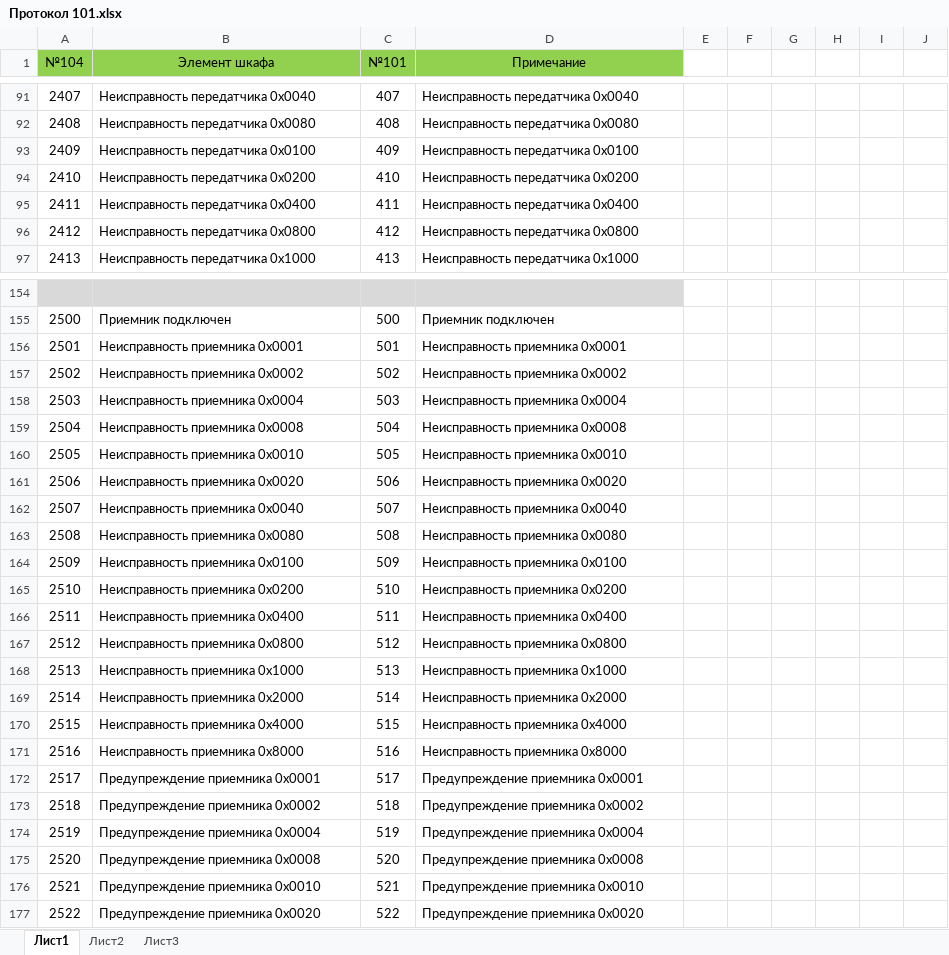
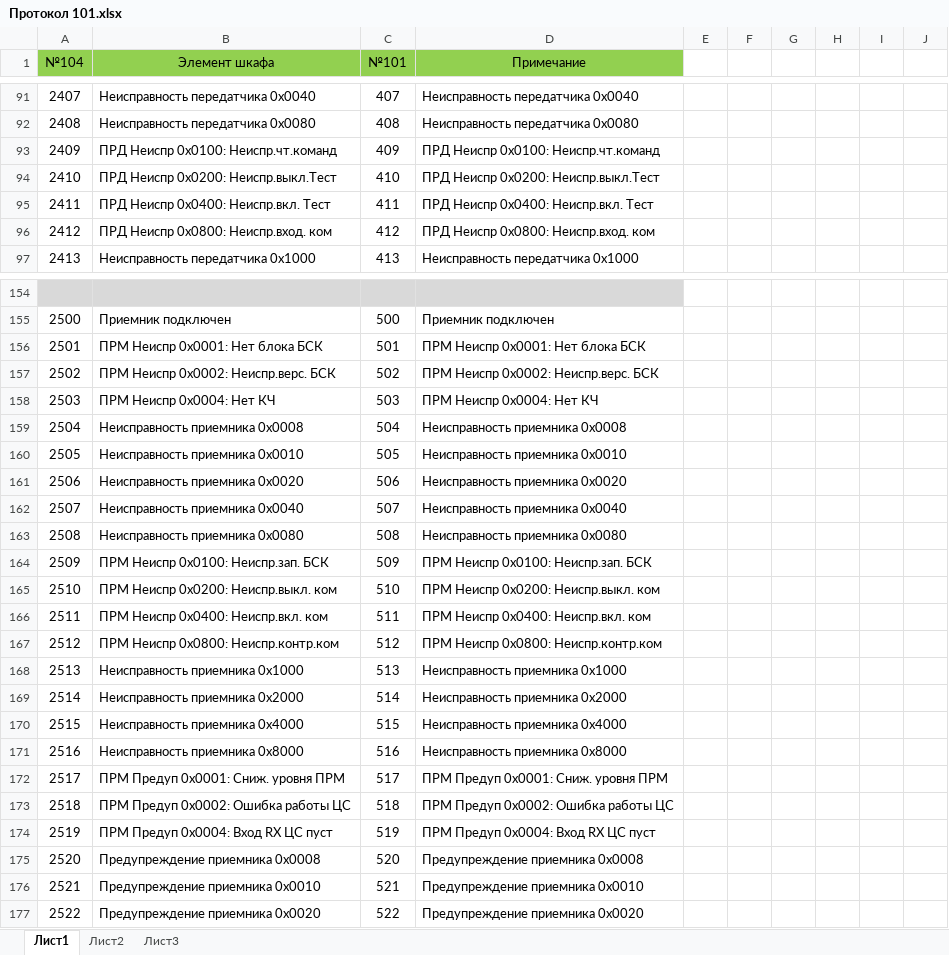
Before and after one commit to BerZerKku/AVR_PIg, an Excel workbook: other/Протокол 101.xlsx, sheet Лист1, drawn as a sheet; only a part is shown, gaps mark what is left out; values as stored, in another font and other column widths than the file's, no borders; the diff covers the shown part only; the diff names each change by its address in the sheet, - before the commit and + after, or states it on an @@ line.

```diff
--- a/other/Протокол 101.xlsx (sheet Лист1)
+++ b/other/Протокол 101.xlsx (sheet Лист1)
-B93 (Элемент шкафа): Неисправность передатчика 0x0100
+B93 (Элемент шкафа): ПРД Неиспр 0x0100: Неиспр.чт.команд
-D93 (Примечание): Неисправность передатчика 0x0100
+D93 (Примечание): ПРД Неиспр 0x0100: Неиспр.чт.команд
-B94 (Элемент шкафа): Неисправность передатчика 0x0200
+B94 (Элемент шкафа): ПРД Неиспр 0x0200: Неиспр.выкл.Тест
-D94 (Примечание): Неисправность передатчика 0x0200
+D94 (Примечание): ПРД Неиспр 0x0200: Неиспр.выкл.Тест
-B95 (Элемент шкафа): Неисправность передатчика 0x0400
+B95 (Элемент шкафа): ПРД Неиспр 0x0400: Неиспр.вкл. Тест
-D95 (Примечание): Неисправность передатчика 0x0400
+D95 (Примечание): ПРД Неиспр 0x0400: Неиспр.вкл. Тест
-B96 (Элемент шкафа): Неисправность передатчика 0x0800
+B96 (Элемент шкафа): ПРД Неиспр 0x0800: Неиспр.вход. ком
-D96 (Примечание): Неисправность передатчика 0x0800
+D96 (Примечание): ПРД Неиспр 0x0800: Неиспр.вход. ком
-B156 (Элемент шкафа): Неисправность приемника 0х0001
+B156 (Элемент шкафа): ПРМ Неиспр 0x0001: Нет блока БСК
-D156 (Примечание): Неисправность приемника 0х0001
+D156 (Примечание): ПРМ Неиспр 0x0001: Нет блока БСК
-B157 (Элемент шкафа): Неисправность приемника 0х0002
+B157 (Элемент шкафа): ПРМ Неиспр 0x0002: Неиспр.верс. БСК
-D157 (Примечание): Неисправность приемника 0х0002
+D157 (Примечание): ПРМ Неиспр 0x0002: Неиспр.верс. БСК
-B158 (Элемент шкафа): Неисправность приемника 0х0004
+B158 (Элемент шкафа): ПРМ Неиспр 0x0004: Нет КЧ
-D158 (Примечание): Неисправность приемника 0х0004
+D158 (Примечание): ПРМ Неиспр 0x0004: Нет КЧ
-B164 (Элемент шкафа): Неисправность приемника 0x0100
+B164 (Элемент шкафа): ПРМ Неиспр 0x0100: Неиспр.зап. БСК
-D164 (Примечание): Неисправность приемника 0x0100
+D164 (Примечание): ПРМ Неиспр 0x0100: Неиспр.зап. БСК
-B165 (Элемент шкафа): Неисправность приемника 0x0200
+B165 (Элемент шкафа): ПРМ Неиспр 0x0200: Неиспр.выкл. ком
-D165 (Примечание): Неисправность приемника 0x0200
+D165 (Примечание): ПРМ Неиспр 0x0200: Неиспр.выкл. ком
-B166 (Элемент шкафа): Неисправность приемника 0x0400
+B166 (Элемент шкафа): ПРМ Неиспр 0x0400: Неиспр.вкл. ком
-D166 (Примечание): Неисправность приемника 0x0400
+D166 (Примечание): ПРМ Неиспр 0x0400: Неиспр.вкл. ком
-B167 (Элемент шкафа): Неисправность приемника 0x0800
+B167 (Элемент шкафа): ПРМ Неиспр 0x0800: Неиспр.контр.ком
-D167 (Примечание): Неисправность приемника 0x0800
+D167 (Примечание): ПРМ Неиспр 0x0800: Неиспр.контр.ком
-B172 (Элемент шкафа): Предупреждение приемника 0х0001
+B172 (Элемент шкафа): ПРМ Предуп 0x0001: Сниж. уровня ПРМ
-D172 (Примечание): Предупреждение приемника 0х0001
+D172 (Примечание): ПРМ Предуп 0x0001: Сниж. уровня ПРМ
-B173 (Элемент шкафа): Предупреждение приемника 0х0002
+B173 (Элемент шкафа): ПРМ Предуп 0x0002: Ошибка работы ЦС
-D173 (Примечание): Предупреждение приемника 0х0002
+D173 (Примечание): ПРМ Предуп 0x0002: Ошибка работы ЦС
-B174 (Элемент шкафа): Предупреждение приемника 0х0004
+B174 (Элемент шкафа): ПРМ Предуп 0x0004: Вход RX ЦС пуст
-D174 (Примечание): Предупреждение приемника 0х0004
+D174 (Примечание): ПРМ Предуп 0x0004: Вход RX ЦС пуст
```
Also changed, not shown: 18 edited cells elsewhere in this sheet, 6 other files.
